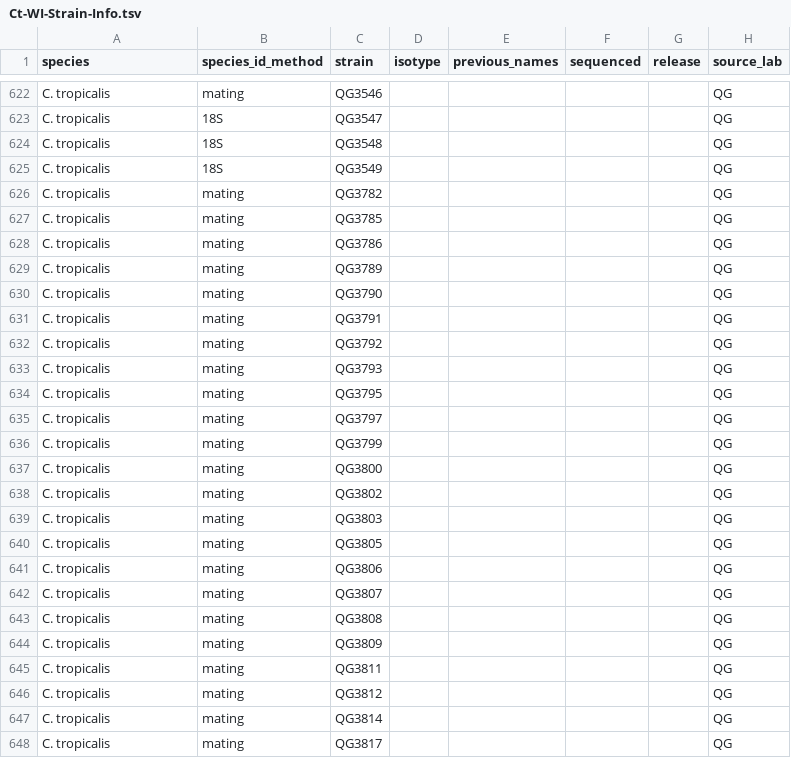
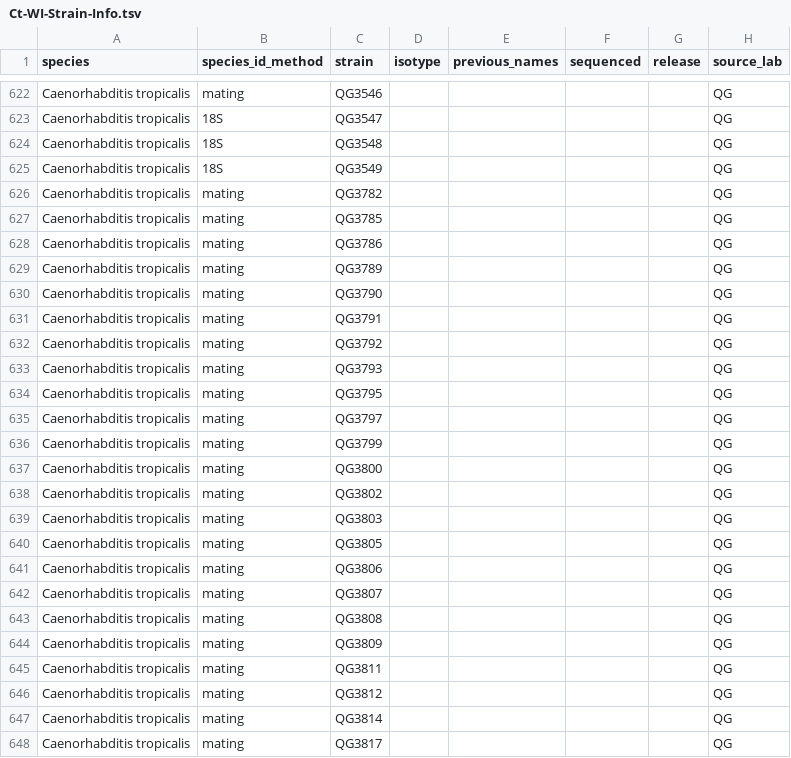
Before and after one commit to AndersenLab/C.-tropicalis-Strain-Sheet, a TSV file: Ct-WI-Strain-Info.tsv, drawn as a sheet; only a part is shown, gaps mark what is left out; the diff covers the shown part only; the diff names each change by its address in the sheet, - before the commit and + after, or states it on an @@ line.

```diff
--- a/Ct-WI-Strain-Info.tsv
+++ b/Ct-WI-Strain-Info.tsv
-A622:A648 (species): C. tropicalis
+A622:A648 (species): Caenorhabditis tropicalis
```
Also changed, not shown: 66 edited cells elsewhere in this file.
